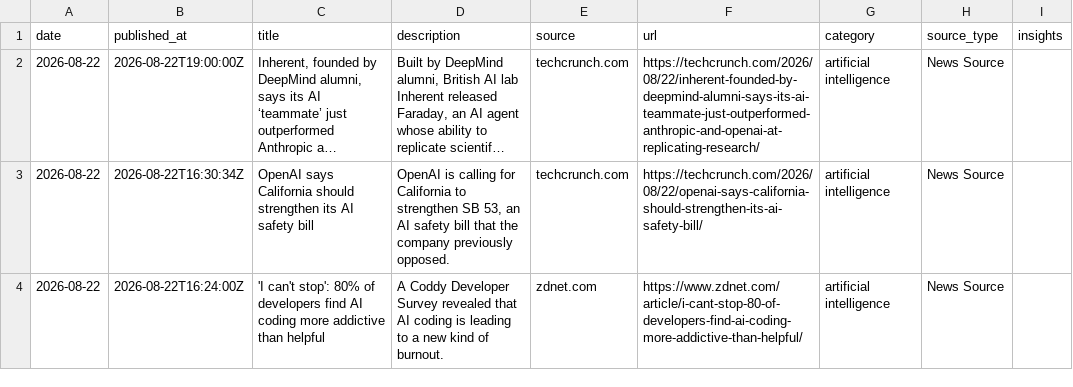
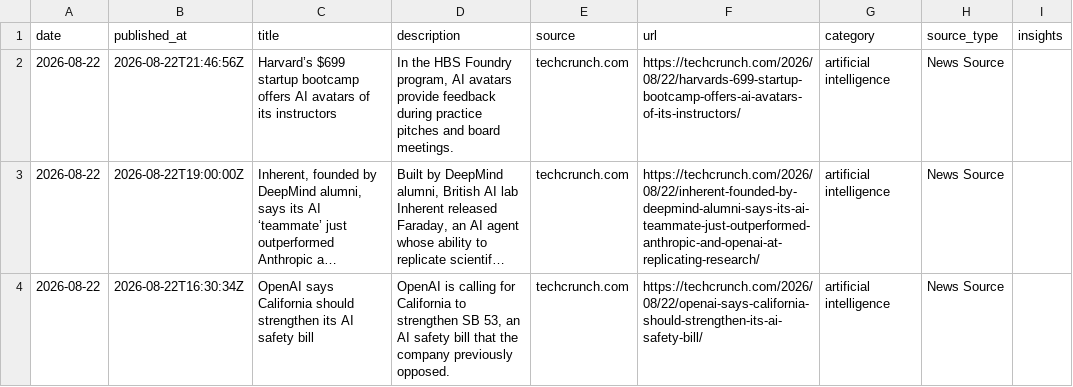
Before and after one commit to StevieSimsII/AiNewsDaily, a CSV file: docs/data/ai_news.csv, drawn as a sheet; only a part is shown; the shorter side is filled out with more unchanged rows; long unchanged cells end in …; the diff names each change by its address in the sheet, - before the commit and + after, or states it on an @@ line.

```diff
--- a/docs/data/ai_news.csv
+++ b/docs/data/ai_news.csv
+row 2: 2026-08-22 | 2026-08-22T21:46:56Z | Harvard’s $699 startup bootcamp offers AI avatars of its instructors | In the HBS Foundry program, AI avatars provide feedback during practice pitches and board meetings. | techcrunch.com | https://techcrunch.com/2026/08/22/harvards-699-startup-bootcamp-offers-ai-avatars-of-its-instructors/ | artificial intelligence | News Source
```
Also changed, not shown: 4 other files.
